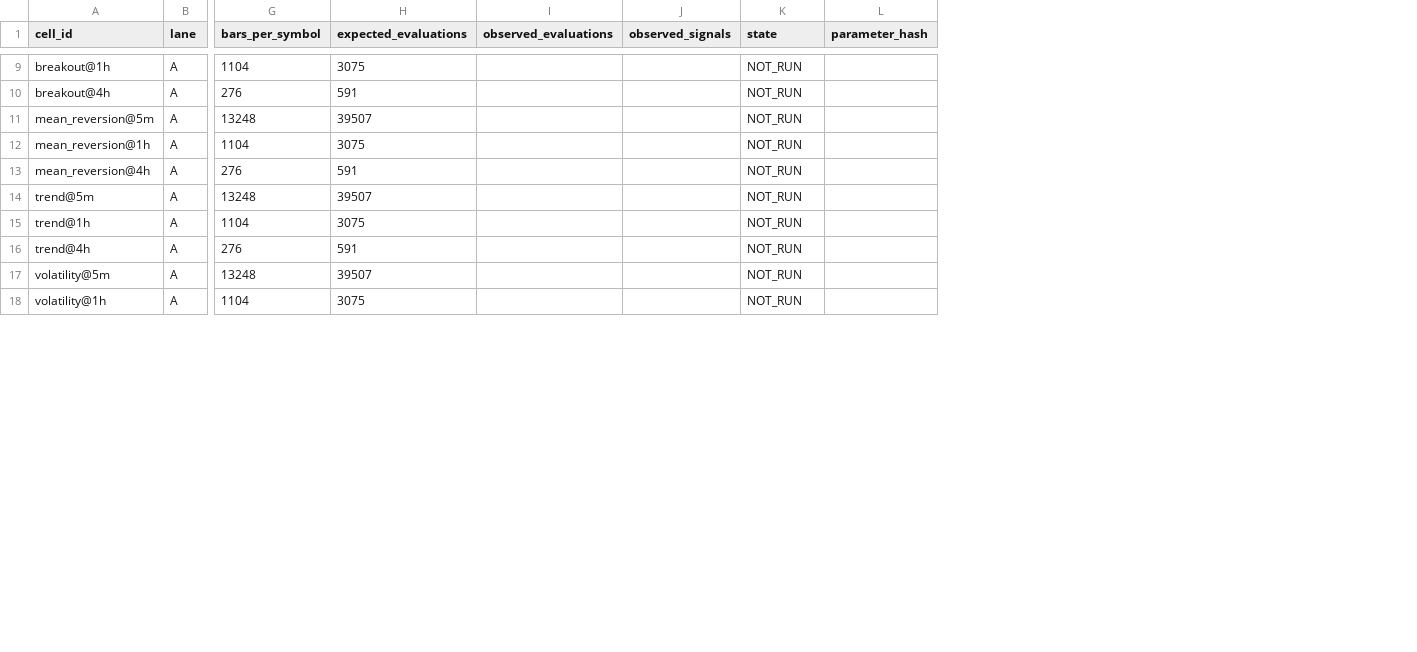
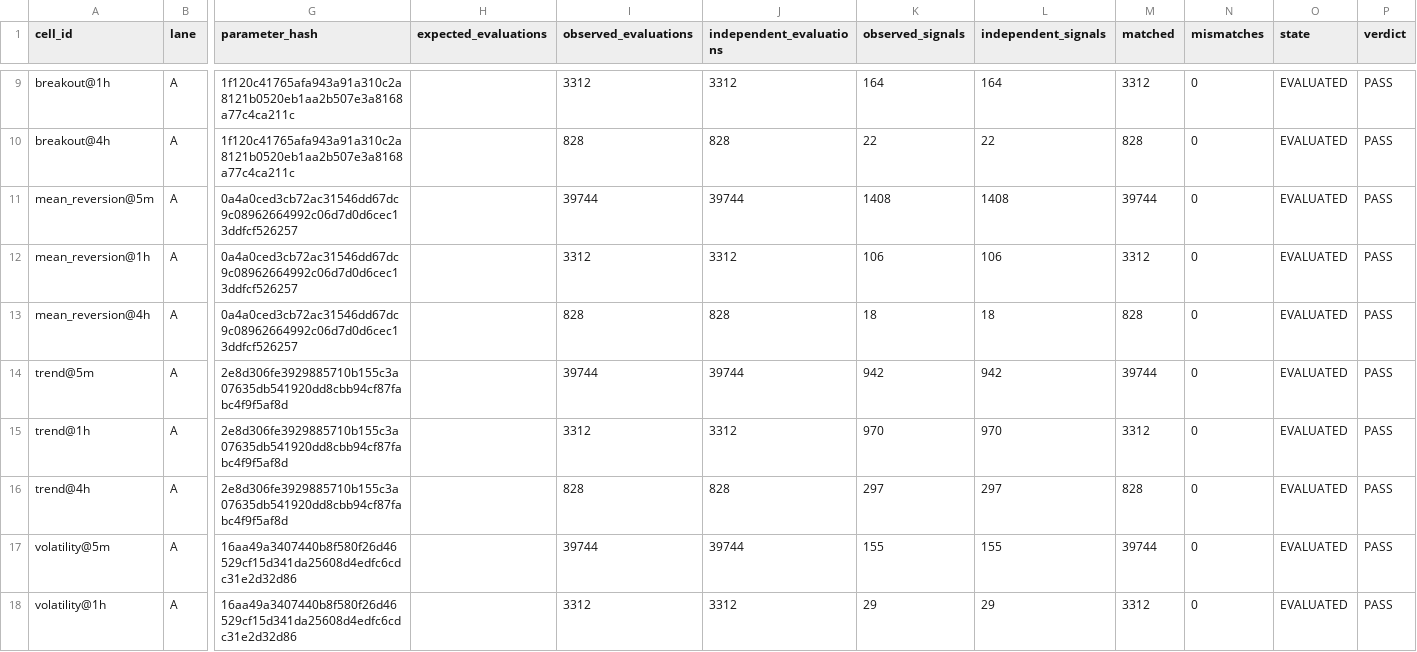
Before and after one commit to Extr3sao/bot_crypto, a CSV file: reports/ai-bots/EXP-003O-INDEPENDENT-SIGNAL-VERIFICATION-001/CELL_COVERAGE_MANIFEST.csv, drawn as a sheet; only a part is shown, gaps mark what is left out; removed rows and columns are numbered as before the commit, all else as after; the diff covers the shown part only; the diff names each change by its address in the sheet, - before the commit and + after, or states it on an @@ line.

```diff
--- a/reports/ai-bots/EXP-003O-INDEPENDENT-SIGNAL-VERIFICATION-001/CELL_COVERAGE_MANIFEST.csv
+++ b/reports/ai-bots/EXP-003O-INDEPENDENT-SIGNAL-VERIFICATION-001/CELL_COVERAGE_MANIFEST.csv
-column G (bars_per_symbol), rows 9-18: 1104 | 276 | 13248 | 1104 | 276 | 13248 | 1104 | 276 | 13248 | 1104
+column G (parameter_hash), rows 9-18: 1f120c41765afa943a91a310c2a8121b0520eb1aa2b507e3a8168a77c4ca211c | 1f120c41765afa943a91a310c2a8121b0520eb1aa2b507e3a8168a77c4ca211c | 0a4a0ced3cb72ac31546dd67dc9c08962664992c06d7d0d6cec13ddfcf526257 | 0a4a0ced3cb72ac31546dd67dc9c08962664992c06d7d0d6cec13ddfcf526257 | 0a4a0ced3cb72ac31546dd67dc9c08962664992c06d7d0d6cec13ddfcf526257 | 2e8d306fe3929885710b155c3a07635db541920dd8cbb94cf87fabc4f9f5af8d | 2e8d306fe3929885710b155c3a07635db541920dd8cbb94cf87fabc4f9f5af8d | 2e8d306fe3929885710b155c3a07635db541920dd8cbb94cf87fabc4f9f5af8d | 16aa49a3407440b8f580f26d46529cf15d341da25608d4edfc6cdc31e2d32d86 | 16aa49a3407440b8f580f26d46529cf15d341da25608d4edfc6cdc31e2d32d86
+column J (independent_evaluations), rows 9-18: 3312 | 828 | 39744 | 3312 | 828 | 39744 | 3312 | 828 | 39744 | 3312
+column L (independent_signals), rows 9-18: 164 | 22 | 1408 | 106 | 18 | 942 | 970 | 297 | 155 | 29
+column M (matched), rows 9-18: 3312 | 828 | 39744 | 3312 | 828 | 39744 | 3312 | 828 | 39744 | 3312
+column N (mismatches), rows 9-18: all 0
-column L (parameter_hash), empty
+column P (verdict), rows 9-18: all PASS
-H9 (expected_evaluations): 3075
+H9 (expected_evaluations): (empty)
-I9 (observed_evaluations): (empty)
+I9 (observed_evaluations): 3312
-K9 (observed_signals): (empty)
+K9 (observed_signals): 164
-O9:O18 (state): NOT_RUN
+O9:O18 (state): EVALUATED
-H10 (expected_evaluations): 591
+H10 (expected_evaluations): (empty)
-I10 (observed_evaluations): (empty)
+I10 (observed_evaluations): 828
-K10 (observed_signals): (empty)
+K10 (observed_signals): 22
-H11 (expected_evaluations): 39507
+H11 (expected_evaluations): (empty)
-I11 (observed_evaluations): (empty)
+I11 (observed_evaluations): 39744
-K11 (observed_signals): (empty)
+K11 (observed_signals): 1408
-H12 (expected_evaluations): 3075
+H12 (expected_evaluations): (empty)
-I12 (observed_evaluations): (empty)
+I12 (observed_evaluations): 3312
-K12 (observed_signals): (empty)
+K12 (observed_signals): 106
-H13 (expected_evaluations): 591
+H13 (expected_evaluations): (empty)
-I13 (observed_evaluations): (empty)
+I13 (observed_evaluations): 828
-K13 (observed_signals): (empty)
+K13 (observed_signals): 18
-H14 (expected_evaluations): 39507
+H14 (expected_evaluations): (empty)
-I14 (observed_evaluations): (empty)
+I14 (observed_evaluations): 39744
-K14 (observed_signals): (empty)
+K14 (observed_signals): 942
-H15 (expected_evaluations): 3075
+H15 (expected_evaluations): (empty)
-I15 (observed_evaluations): (empty)
+I15 (observed_evaluations): 3312
-K15 (observed_signals): (empty)
+K15 (observed_signals): 970
-H16 (expected_evaluations): 591
+H16 (expected_evaluations): (empty)
-I16 (observed_evaluations): (empty)
+I16 (observed_evaluations): 828
-K16 (observed_signals): (empty)
+K16 (observed_signals): 297
-H17 (expected_evaluations): 39507
+H17 (expected_evaluations): (empty)
-I17 (observed_evaluations): (empty)
+I17 (observed_evaluations): 39744
-K17 (observed_signals): (empty)
+K17 (observed_signals): 155
-H18 (expected_evaluations): 3075
+H18 (expected_evaluations): (empty)
-I18 (observed_evaluations): (empty)
+I18 (observed_evaluations): 3312
-K18 (observed_signals): (empty)
+K18 (observed_signals): 29
```
Also changed, not shown: 56 edited cells elsewhere in this file, 47 other files.
